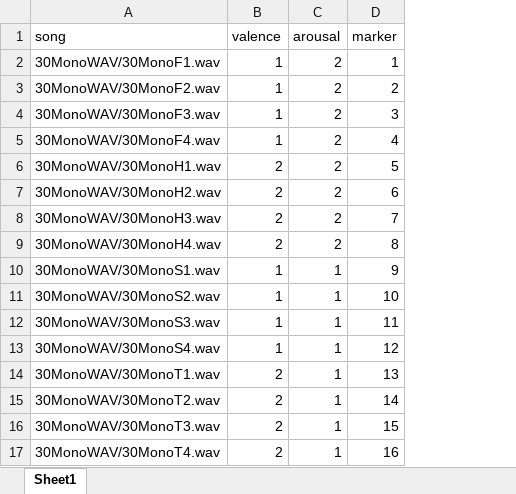
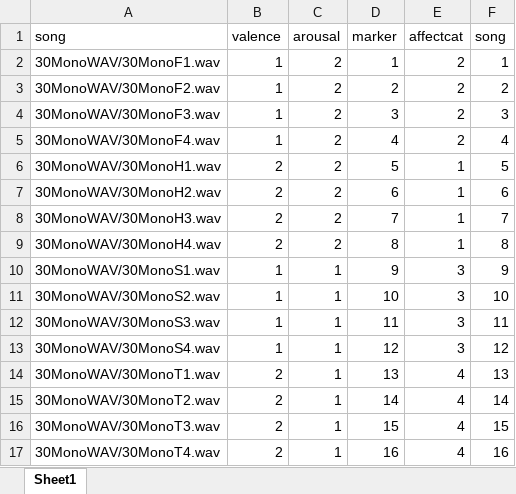
Before and after one commit to joellarwood/AlexithymiaMusicAffectPsychophysiology2019, an Excel workbook: Psychopy/Music.xlsx, sheet Sheet1, drawn as a sheet; values as stored, in another font and other column widths than the file's, no borders; the diff names each change by its address in the sheet, - before the commit and + after, or states it on an @@ line.

```diff
--- a/Psychopy/Music.xlsx (sheet Sheet1)
+++ b/Psychopy/Music.xlsx (sheet Sheet1)
+column E (affectcat), rows 2-17: 2 | 2 | 2 | 2 | 1 | 1 | 1 | 1 | 3 | 3 | 3 | 3 | 4 | 4 | 4 | 4
+column F (song), rows 2-17: 1 | 2 | 3 | 4 | 5 | 6 | 7 | 8 | 9 | 10 | 11 | 12 | 13 | 14 | 15 | 16
```
Also changed, not shown: 32 other files.
